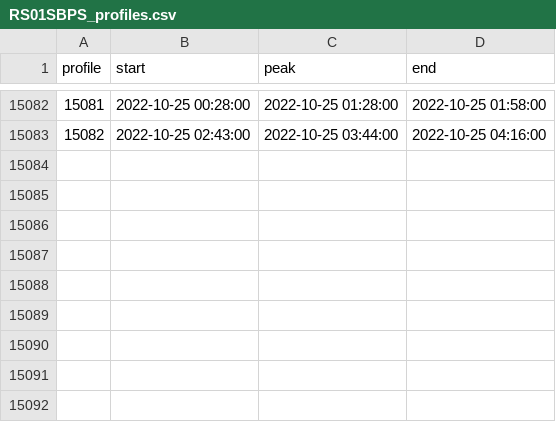
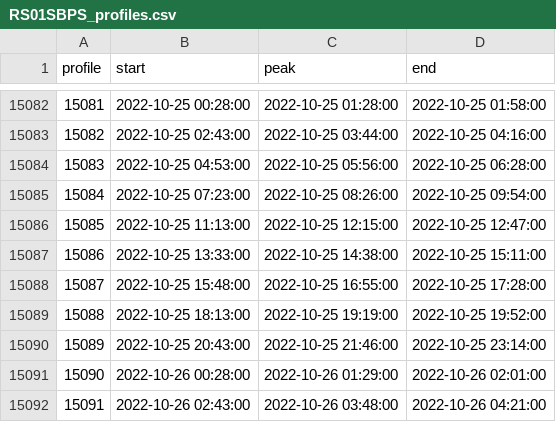
Before and after one commit to jdduprey/profileIndices, a CSV file: RS01SBPS_profiles.csv, drawn as a sheet; only a part is shown, gaps mark what is left out.

Commit message:
auto-commit for updated profile indices

```diff
--- a/RS01SBPS_profiles.csv
+++ b/RS01SBPS_profiles.csv
@@ -15083 +15083,10 @@ profile,start,peak,end
 15082,2022-10-25 02:43:00,2022-10-25 03:44:00,2022-10-25 04:16:00
+15083,2022-10-25 04:53:00,2022-10-25 05:56:00,2022-10-25 06:28:00
+15084,2022-10-25 07:23:00,2022-10-25 08:26:00,2022-10-25 09:54:00
+15085,2022-10-25 11:13:00,2022-10-25 12:15:00,2022-10-25 12:47:00
+15086,2022-10-25 13:33:00,2022-10-25 14:38:00,2022-10-25 15:11:00
+15087,2022-10-25 15:48:00,2022-10-25 16:55:00,2022-10-25 17:28:00
+15088,2022-10-25 18:13:00,2022-10-25 19:19:00,2022-10-25 19:52:00
+15089,2022-10-25 20:43:00,2022-10-25 21:46:00,2022-10-25 23:14:00
+15090,2022-10-26 00:28:00,2022-10-26 01:29:00,2022-10-26 02:01:00
+15091,2022-10-26 02:43:00,2022-10-26 03:48:00,2022-10-26 04:21:00
```
Also changed, not shown: 1 other file.
